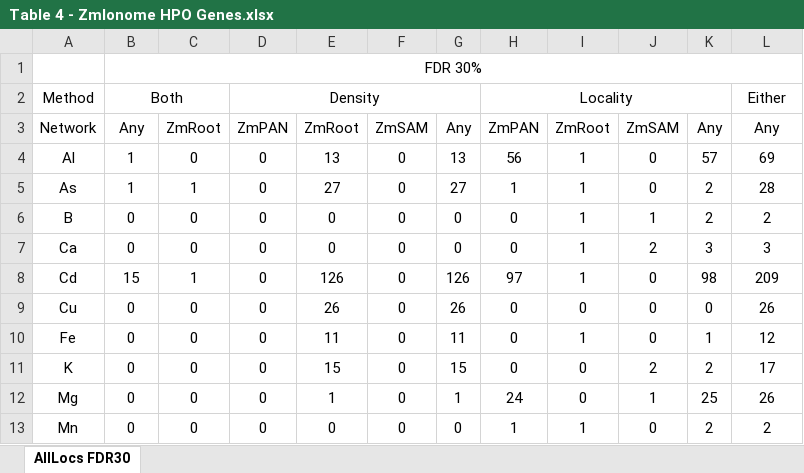
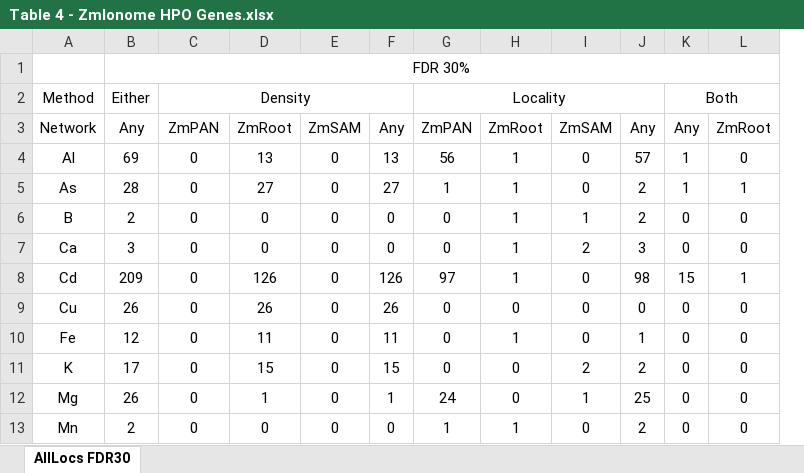
Before and after one commit to schae234/CamocoManuscript, an Excel workbook: Tables/Table 4 - ZmIonome HPO Genes.xlsx, sheet AllLocs FDR30, drawn as a sheet; only a part is shown; values as stored, in another font and other column widths than the file's, no borders; conditional formats not drawn; removed rows and columns are numbered as before the commit, all else as after; the diff covers the shown part only; the diff names each change by its address in the sheet, - before the commit and + after, or states it on an @@ line.

```diff
--- a/Tables/Table 4 - ZmIonome HPO Genes.xlsx (sheet AllLocs FDR30)
+++ b/Tables/Table 4 - ZmIonome HPO Genes.xlsx (sheet AllLocs FDR30)
-column D, rows 2-13: Density | ZmPAN | 0 | 0 | 0 | 0 | 0 | 0 | 0 | 0 | 0 | 0
+column K, rows 2-13: Both | Any | 1 | 1 | 0 | 0 | 15 | 0 | 0 | 0 | 0 | 0
-B2: Both
+B2: Either
-B2:C2 merged
-C2: (empty)
+C2: Density
+C2:F2 merged
-L2: Either
+L2: (empty)
-C3: ZmRoot
+C3: ZmPAN
-L3: Any
+L3: ZmRoot
-B4: 1
+B4: 69
-L4: 69
+L4: 0
-B5: 1
+B5: 28
-C5: 1
+C5: 0
-L5: 28
+L5: 1
-B6: 0
+B6: 2
-L6: 2
+L6: 0
-B7: 0
+B7: 3
-L7: 3
+L7: 0
-B8: 15
+B8: 209
-C8: 1
+C8: 0
-L8: 209
+L8: 1
-B9: 0
+B9: 26
-L9: 26
+L9: 0
-B10: 0
+B10: 12
-L10: 12
+L10: 0
-B11: 0
+B11: 17
-L11: 17
+L11: 0
-B12: 0
+B12: 26
-L12: 26
+L12: 0
-B13: 0
+B13: 2
-L13: 2
+L13: 0
```
Also changed, not shown: 17 edited cells elsewhere in this sheet, Tables/Table 5 - ZmIonome Element HPO Overlap.xlsx, 1 other file.
